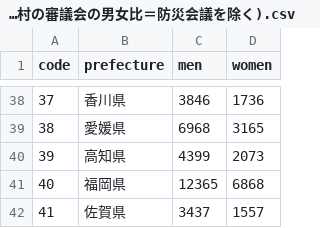
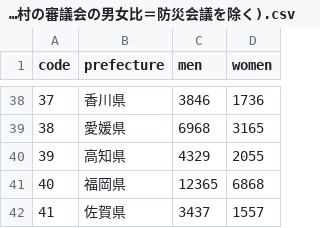
Before and after one commit to kyodo-official/gender-gap-index, a CSV file: data/2025/行政/【15】市区町村の審議会の男女比＝防災会議を除く).csv, drawn as a sheet; only a part is shown, gaps mark what is left out.

```diff
--- a/data/2025/行政/【15】市区町村の審議会の男女比＝防災会議を除く).csv
+++ b/data/2025/行政/【15】市区町村の審議会の男女比＝防災会議を除く).csv
@@ -39,3 +39,3 @@
 38,愛媛県,6968,3165
-39,高知県,4399,2073
+39,高知県,4329,2055
 40,福岡県,12365,6868
```
Also changed, not shown: result/2025/csv/index.csv, result/2025/csv/rankings.csv, 6 other files.
